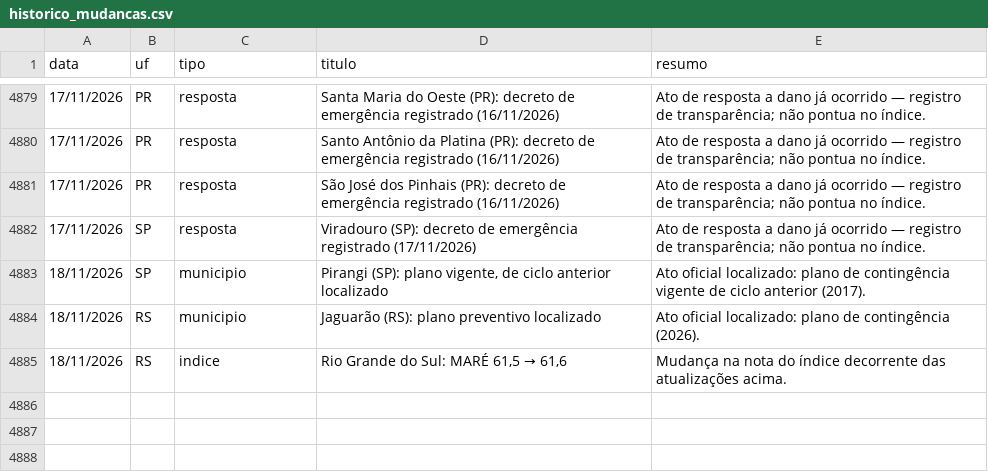
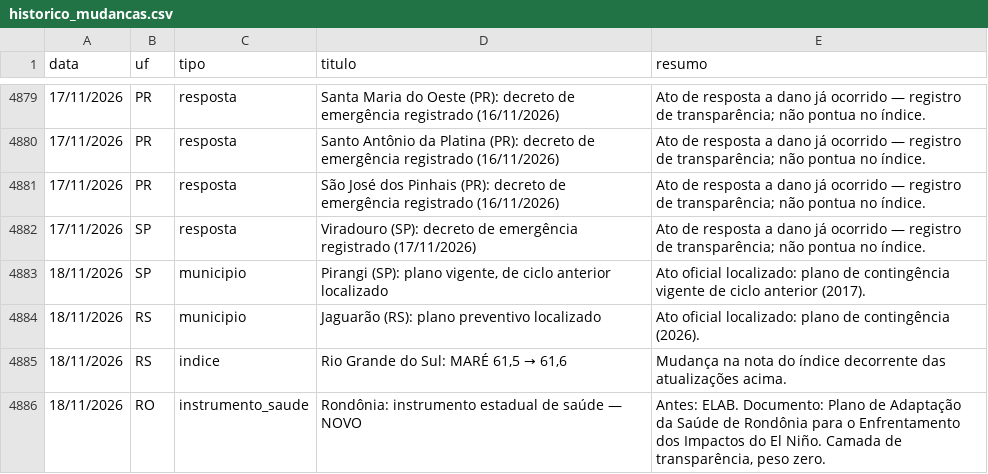
Before and after one commit to monitorelnino/monitorelnino, a CSV file: dados-abertos/historico_mudancas.csv, drawn as a sheet; only a part is shown, gaps mark what is left out; the diff names each change by its address in the sheet, - before the commit and + after, or states it on an @@ line.

Commit message:
saude-rejulgar automático (18/11/2026 10:40 UTC)

```diff
--- a/dados-abertos/historico_mudancas.csv
+++ b/dados-abertos/historico_mudancas.csv
+row 4886: 18/11/2026 | RO | instrumento_saude | Rondônia: instrumento estadual de saúde — NOVO | Antes: ELAB. Documento: Plano de Adaptação da Saúde de Rondônia para o Enfrentamento dos Impactos do El Niño. Camada de transparência, peso zero.
```
Also changed, not shown: dados-abertos/saude_uf.csv, 12 other files.
